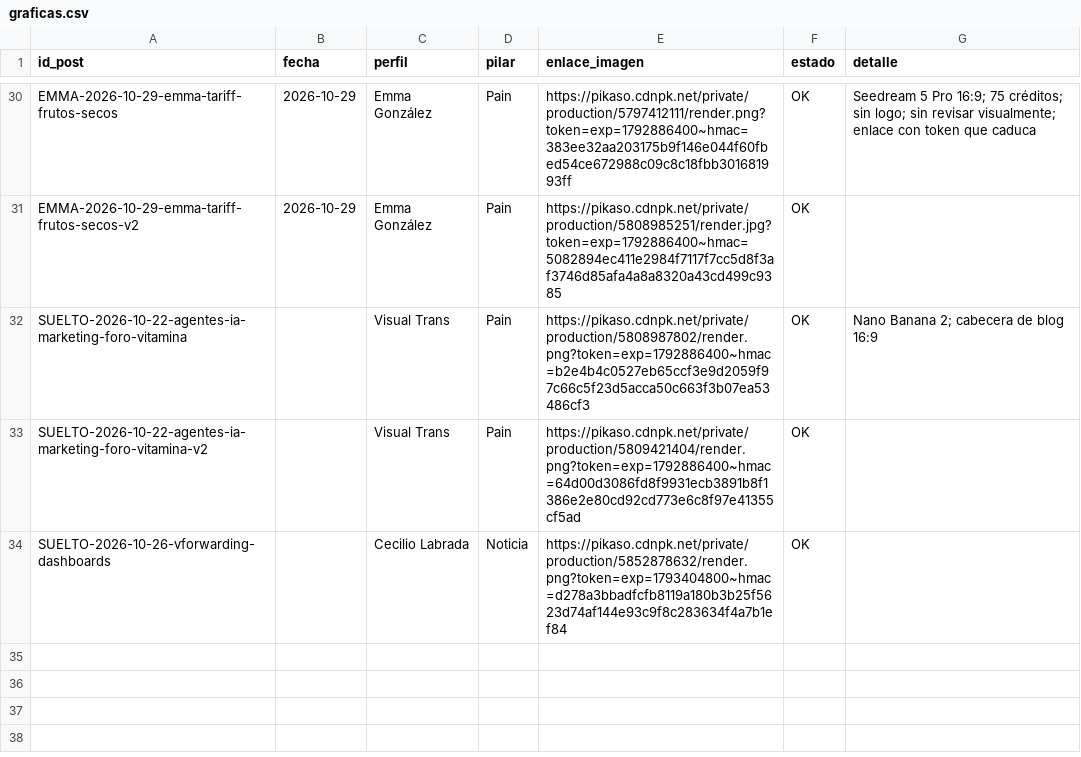
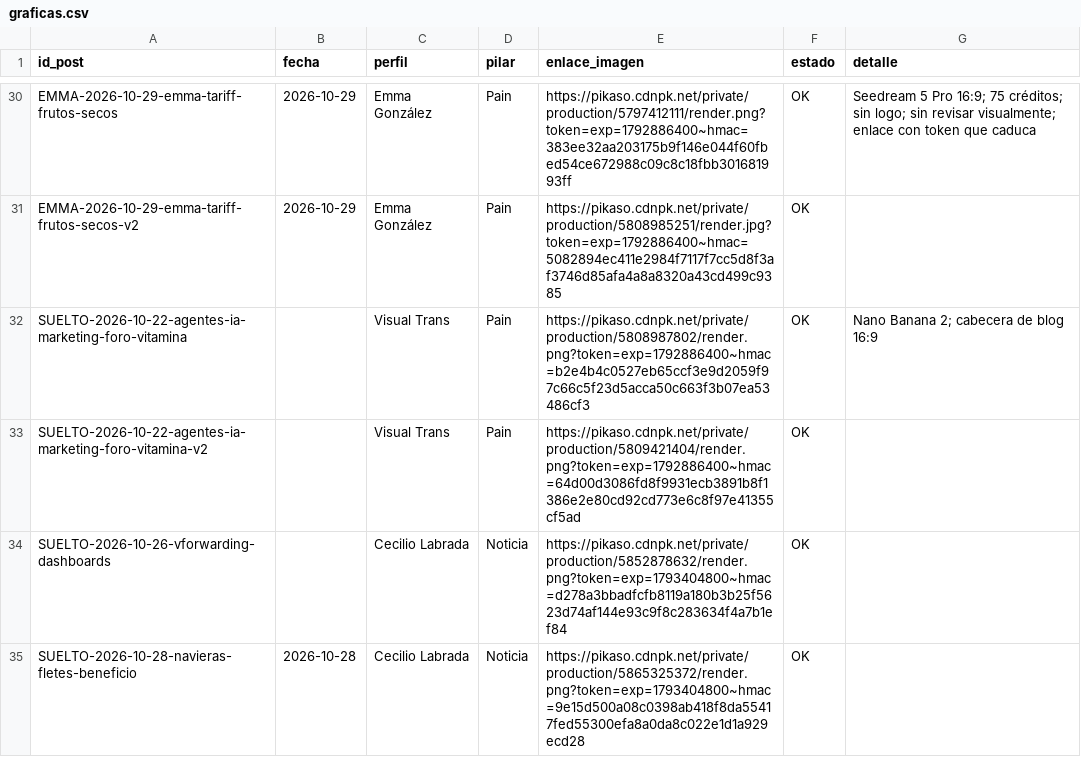
Before and after one commit to arivas-web/visualtrans.linkedin, a CSV file: output/2026-10/graficas.csv, drawn as a sheet; only a part is shown, gaps mark what is left out.

```diff
--- a/output/2026-10/graficas.csv
+++ b/output/2026-10/graficas.csv
@@ -34 +34,2 @@ SUELTO-2026-10-22-agentes-ia-marketing-foro-vitamina-v2,,Visual Trans,Pain,https
 SUELTO-2026-10-26-vforwarding-dashboards,,Cecilio Labrada,Noticia,https://pikaso.cdnpk.net/private/production/5852878632/render.png?token=exp=1793404800~hmac=d278a3bbadfcfb8119a180b3b25f5623d74af144e93c9f8c283634f4a7b1ef84,OK,
+SUELTO-2026-10-28-navieras-fletes-beneficio,2026-10-28,Cecilio Labrada,Noticia,https://pikaso.cdnpk.net/private/production/5865325372/render.png?token=exp=1793404800~hmac=9e15d500a08c0398ab418f8da55417fed55300efa8a0da8c022e1d1a929ecd28,OK,
```
